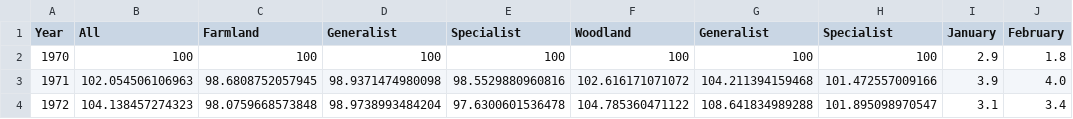
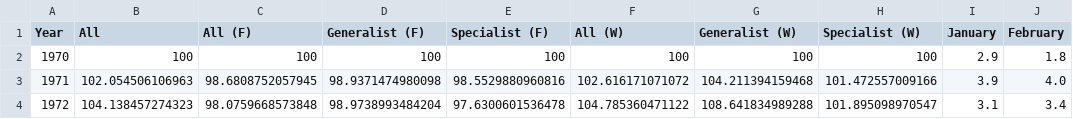
Before and after one commit to OpiateRunt/CS-NEA, a CSV file: UK Wild Bird population + Temp-Table 1.csv, drawn as a sheet; only a part is shown; the diff names each change by its address in the sheet, - before the commit and + after, or states it on an @@ line.

Commit message:
Update UK Wild Bird population + Temp-Table 1.csv

```diff
--- a/UK Wild Bird population + Temp-Table 1.csv
+++ b/UK Wild Bird population + Temp-Table 1.csv
-C1: Farmland
+C1: All (F)
-D1: Generalist
+D1: Generalist (F)
-E1: Specialist
+E1: Specialist (F)
-F1: Woodland
+F1: All (W)
-G1: Generalist
+G1: Generalist (W)
-H1: Specialist
+H1: Specialist (W)
```
